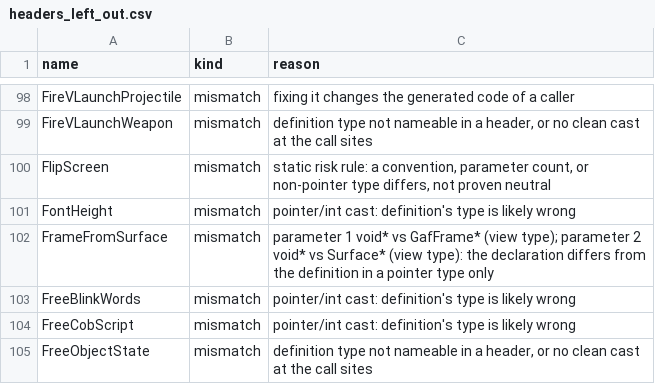
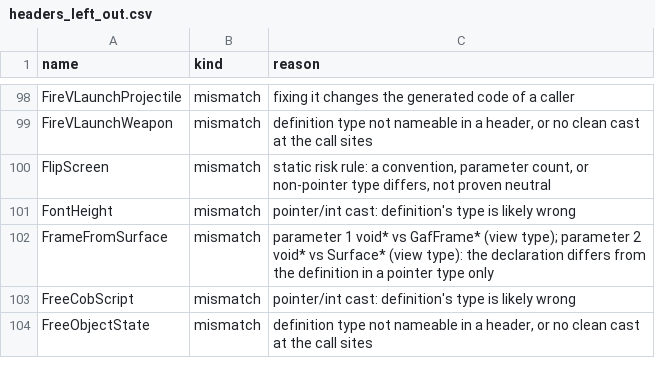
Before and after one commit to ozgb/byte-tactics-moddable, a CSV file: data/headers_left_out.csv, drawn as a sheet; only a part is shown, gaps mark what is left out; the diff names each change by its address in the sheet, - before the commit and + after, or states it on an @@ line.

```diff
--- a/data/headers_left_out.csv
+++ b/data/headers_left_out.csv
-row 103: FreeBlinkWords | mismatch | pointer/int cast: definition's type is likely wrong
```
Also changed, not shown: 6 other files.
